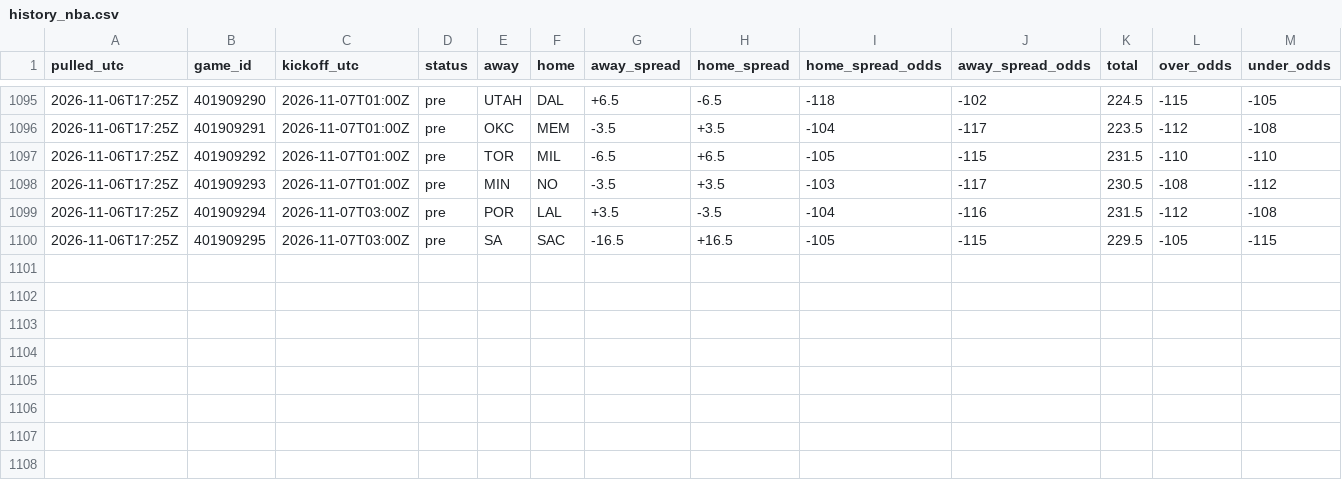
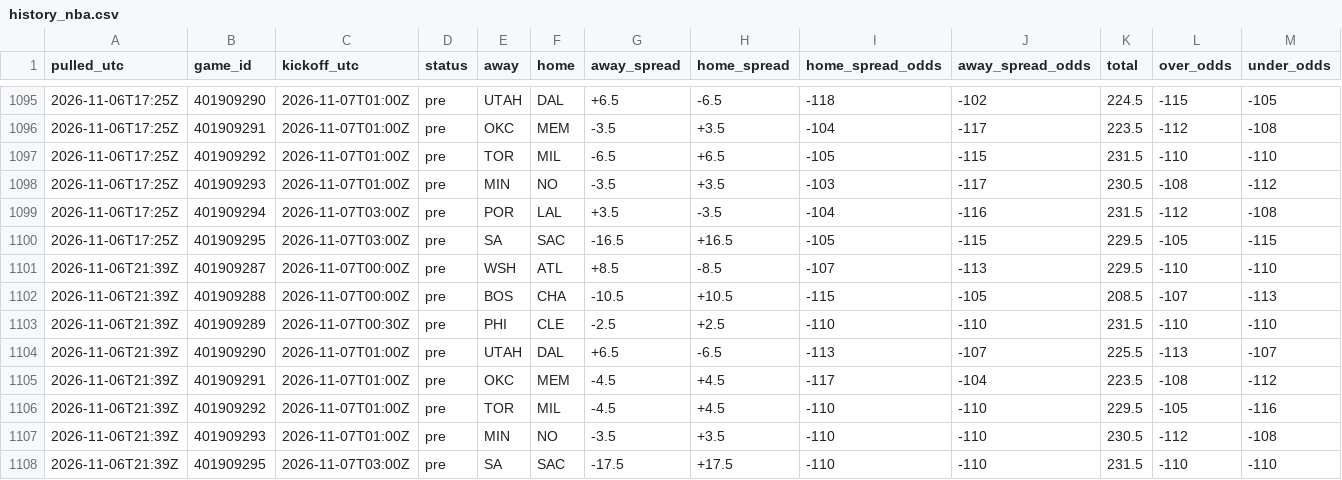
Before and after one commit to tdfarrell/betting-research, a CSV file: data/odds/history_nba.csv, drawn as a sheet; only a part is shown, gaps mark what is left out; rows hold the shown columns only; the diff names each change by its address in the sheet, - before the commit and + after, or states it on an @@ line.

```diff
--- a/data/odds/history_nba.csv
+++ b/data/odds/history_nba.csv
+row 1101: 2026-11-06T21:39Z | 401909287 | 2026-11-07T00:00Z | pre | WSH | ATL | +8.5 | -8.5 | -107 | -113 | 229.5 | -110 | -110
+row 1102: 2026-11-06T21:39Z | 401909288 | 2026-11-07T00:00Z | pre | BOS | CHA | -10.5 | +10.5 | -115 | -105 | 208.5 | -107 | -113
+row 1103: 2026-11-06T21:39Z | 401909289 | 2026-11-07T00:30Z | pre | PHI | CLE | -2.5 | +2.5 | -110 | -110 | 231.5 | -110 | -110
+row 1104: 2026-11-06T21:39Z | 401909290 | 2026-11-07T01:00Z | pre | UTAH | DAL | +6.5 | -6.5 | -113 | -107 | 225.5 | -113 | -107
+row 1105: 2026-11-06T21:39Z | 401909291 | 2026-11-07T01:00Z | pre | OKC | MEM | -4.5 | +4.5 | -117 | -104 | 223.5 | -108 | -112
+row 1106: 2026-11-06T21:39Z | 401909292 | 2026-11-07T01:00Z | pre | TOR | MIL | -4.5 | +4.5 | -110 | -110 | 229.5 | -105 | -116
+row 1107: 2026-11-06T21:39Z | 401909293 | 2026-11-07T01:00Z | pre | MIN | NO | -3.5 | +3.5 | -110 | -110 | 230.5 | -112 | -108
+row 1108: 2026-11-06T21:39Z | 401909295 | 2026-11-07T03:00Z | pre | SA | SAC | -17.5 | +17.5 | -110 | -110 | 231.5 | -110 | -110
```
Also changed, not shown: data/boards/nfl_2026_wk09.csv, data/grades/screener_picks.csv, 48 other files.
